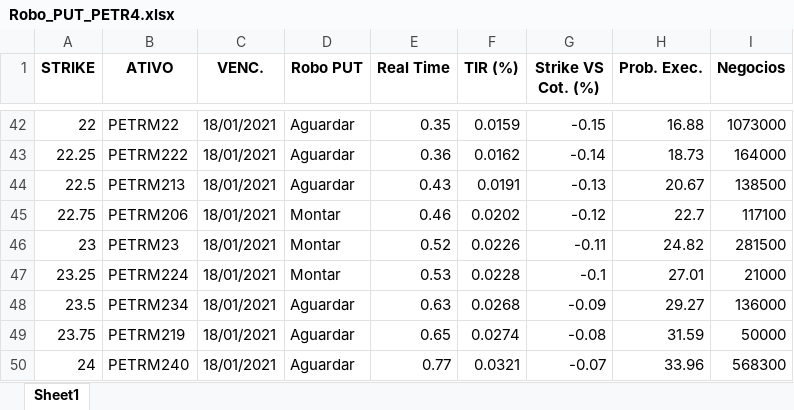
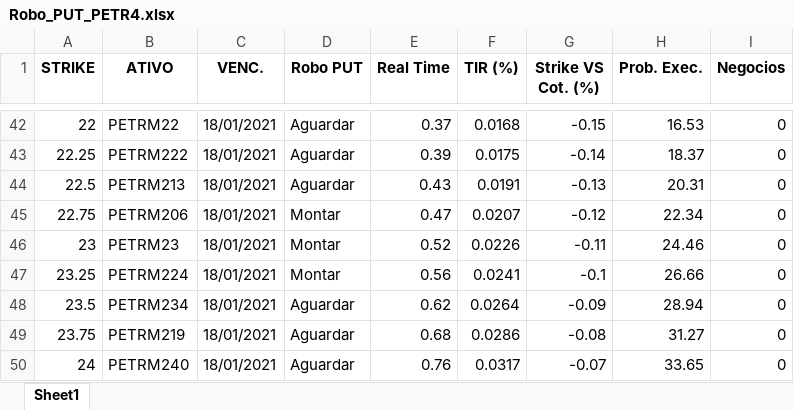
Before and after one commit to eduardobarros13/investsystem, an Excel workbook: Robo_PUT_PETR4.xlsx, sheet Sheet1, drawn as a sheet; only a part is shown, gaps mark what is left out; values as stored, in another font and other column widths than the file's, no borders; the diff covers the shown part only; the diff names each change by its address in the sheet, - before the commit and + after, or states it on an @@ line.

```diff
--- a/Robo_PUT_PETR4.xlsx (sheet Sheet1)
+++ b/Robo_PUT_PETR4.xlsx (sheet Sheet1)
-E42 (Real Time): 0.35
+E42 (Real Time): 0.37
-F42 (TIR (%)): 0.0159
+F42 (TIR (%)): 0.0168
-H42 (Prob. Exec.): 16.88
+H42 (Prob. Exec.): 16.53
-I42 (Negocios): 1073000
+I42 (Negocios): 0
-E43 (Real Time): 0.36
+E43 (Real Time): 0.39
-F43 (TIR (%)): 0.0162
+F43 (TIR (%)): 0.0175
-H43 (Prob. Exec.): 18.73
+H43 (Prob. Exec.): 18.37
-I43 (Negocios): 164000
+I43 (Negocios): 0
-H44 (Prob. Exec.): 20.67
+H44 (Prob. Exec.): 20.31
-I44 (Negocios): 138500
+I44 (Negocios): 0
-E45 (Real Time): 0.46
+E45 (Real Time): 0.47
-F45 (TIR (%)): 0.0202
+F45 (TIR (%)): 0.0207
-H45 (Prob. Exec.): 22.7
+H45 (Prob. Exec.): 22.34
-I45 (Negocios): 117100
+I45 (Negocios): 0
-H46 (Prob. Exec.): 24.82
+H46 (Prob. Exec.): 24.46
-I46 (Negocios): 281500
+I46 (Negocios): 0
-E47 (Real Time): 0.53
+E47 (Real Time): 0.56
-F47 (TIR (%)): 0.0228
+F47 (TIR (%)): 0.0241
-H47 (Prob. Exec.): 27.01
+H47 (Prob. Exec.): 26.66
-I47 (Negocios): 21000
+I47 (Negocios): 0
-E48 (Real Time): 0.63
+E48 (Real Time): 0.62
-F48 (TIR (%)): 0.0268
+F48 (TIR (%)): 0.0264
-H48 (Prob. Exec.): 29.27
+H48 (Prob. Exec.): 28.94
-I48 (Negocios): 136000
+I48 (Negocios): 0
-E49 (Real Time): 0.65
+E49 (Real Time): 0.68
-F49 (TIR (%)): 0.0274
+F49 (TIR (%)): 0.0286
-H49 (Prob. Exec.): 31.59
+H49 (Prob. Exec.): 31.27
-I49 (Negocios): 50000
+I49 (Negocios): 0
-E50 (Real Time): 0.77
+E50 (Real Time): 0.76
-F50 (TIR (%)): 0.0321
+F50 (TIR (%)): 0.0317
-H50 (Prob. Exec.): 33.96
+H50 (Prob. Exec.): 33.65
-I50 (Negocios): 568300
+I50 (Negocios): 0
```
Also changed, not shown: 143 edited cells elsewhere in this sheet, 4 other files.
